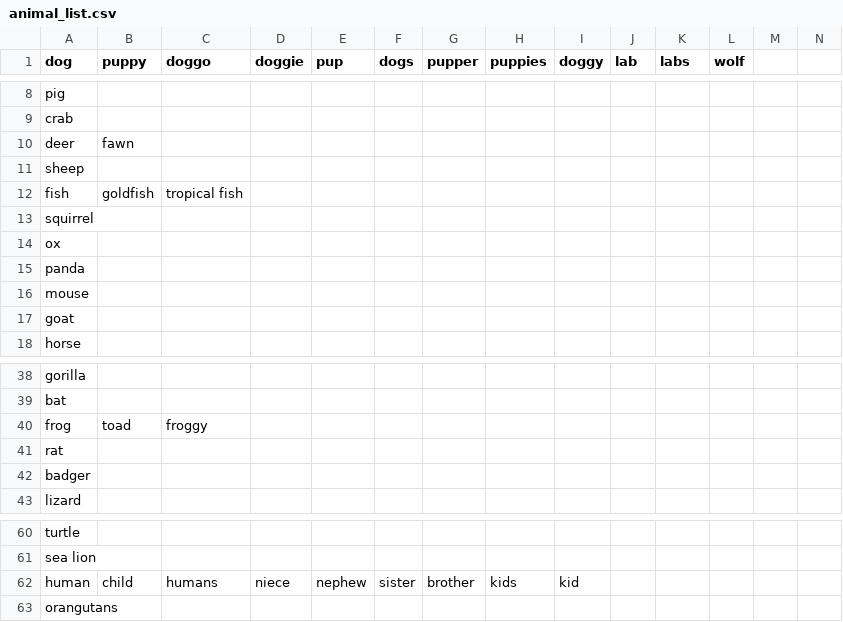
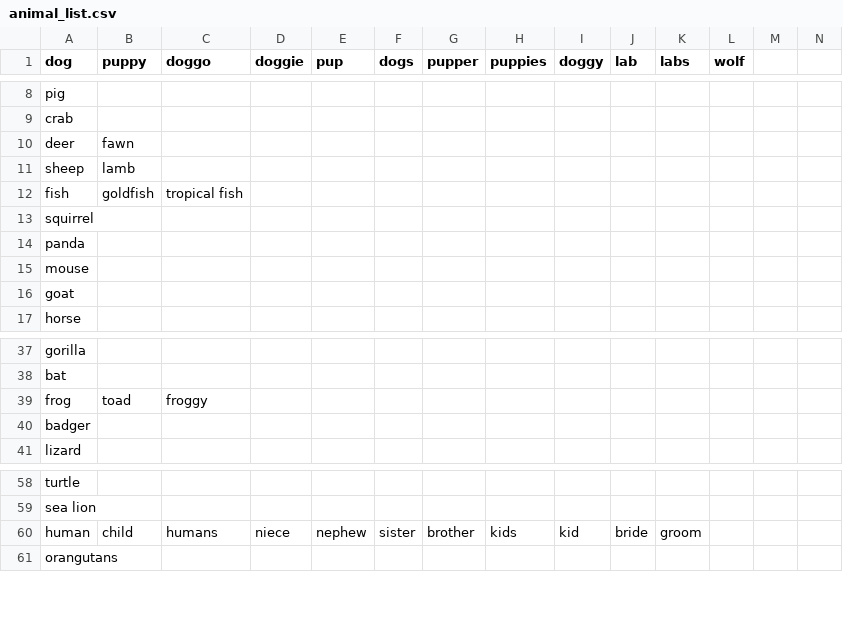
Before and after one commit to olincollege/cute-animals-reddit, a CSV file: animal_list.csv, drawn as a sheet; only a part is shown, gaps mark what is left out; removed rows and columns are numbered as before the commit, all else as after; rows hold the shown columns only; the diff names each change by its address in the sheet, - before the commit and + after, or states it on an @@ line.

```diff
--- a/animal_list.csv
+++ b/animal_list.csv
-B11 (puppy): (empty)
+B11 (puppy): lamb
-row 14: ox
-row 41: rat
-J60 (lab): (empty)
+J60 (lab): bride
-K60 (labs): (empty)
+K60 (labs): groom
```
Also changed, not shown: 4 other files.
